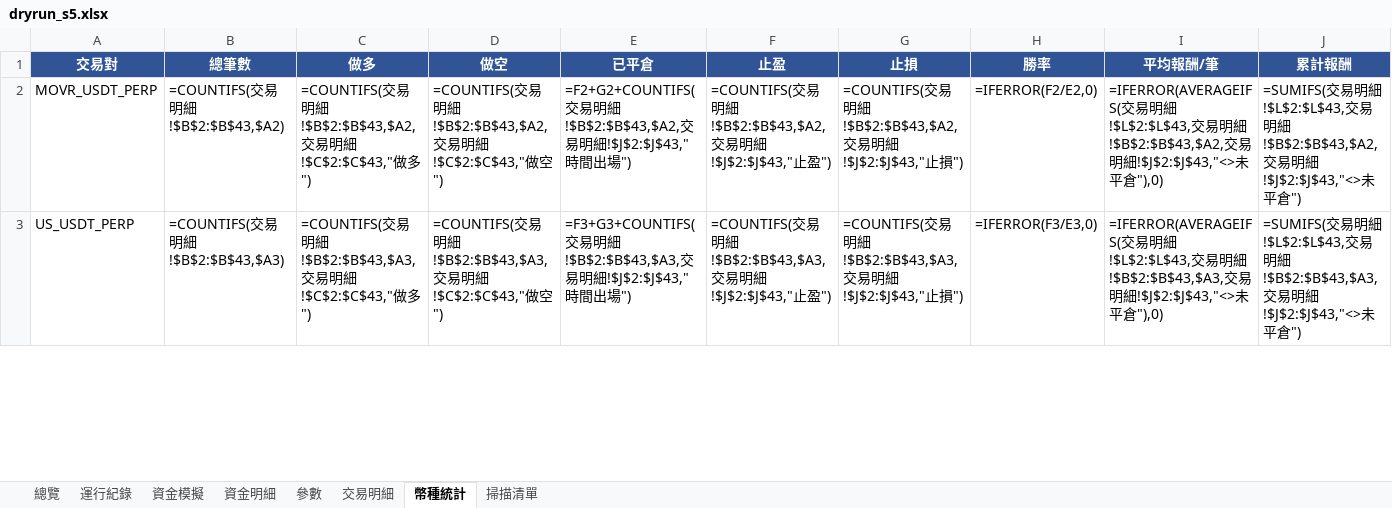
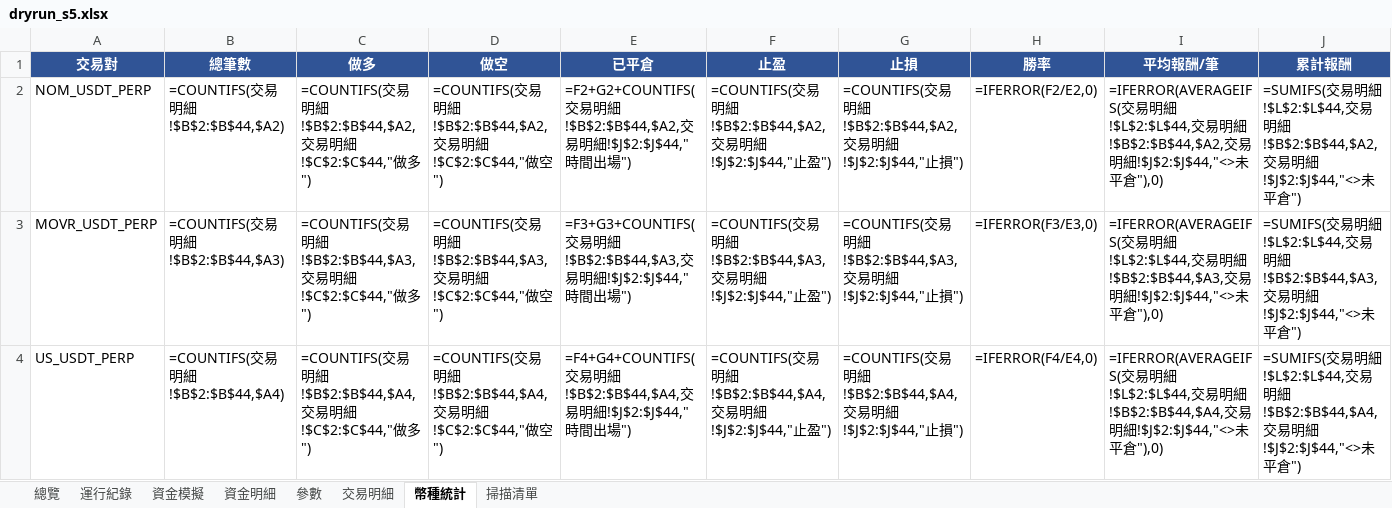
Before and after one commit to timzen43210/Crypto_Trader, an Excel workbook: output/dryrun_s5.xlsx, sheet 幣種統計, drawn as a sheet; only a part is shown; values as stored, in another font and other column widths than the file's, no borders; formulas without a stored value are shown as written; addresses are those after the commit; rows hold the shown columns only; the diff covers the shown part only; the diff names each change by its address in the sheet, - before the commit and + after, or states it on an @@ line.

```diff
--- a/output/dryrun_s5.xlsx (sheet 幣種統計)
+++ b/output/dryrun_s5.xlsx (sheet 幣種統計)
+row 2: NOM_USDT_PERP | =COUNTIFS(交易明細!$B$2:$B$44,$A2) | =COUNTIFS(交易明細!$B$2:$B$44,$A2,交易明細!$C$2:$C$44,"做多") | =COUNTIFS(交易明細!$B$2:$B$44,$A2,交易明細!$C$2:$C$44,"做空") | =F2+G2+COUNTIFS(交易明細!$B$2:$B$44,$A2,交易明細!$J$2:$J$44,"時間出場") | =COUNTIFS(交易明細!$B$2:$B$44,$A2,交易明細!$J$2:$J$44,"止盈") | =COUNTIFS(交易明細!$B$2:$B$44,$A2,交易明細!$J$2:$J$44,"止損") | =IFERROR(F2/E2,0) | =IFERROR(AVERAGEIFS(交易明細!$L$2:$L$44,交易明細!$B$2:$B$44,$A2,交易明細!$J$2:$J$44,"<>未平倉"),0) | =SUMIFS(交易明細!$L$2:$L$44,交易明細!$B$2:$B$44,$A2,交易明細!$J$2:$J$44,"<>未平倉")
-B3 (總筆數): =COUNTIFS(交易明細!$B$2:$B$43,$A2)
+B3 (總筆數): =COUNTIFS(交易明細!$B$2:$B$44,$A3)
-C3 (做多): …明細!$B$2:$B$43,$A2,交易明細!$C$2:$C$43,"做多…
+C3 (做多): …明細!$B$2:$B$44,$A3,交易明細!$C$2:$C$44,"做多…
-D3 (做空): …明細!$B$2:$B$43,$A2,交易明細!$C$2:$C$43,"做空…
+D3 (做空): …明細!$B$2:$B$44,$A3,交易明細!$C$2:$C$44,"做空…
-E3 (已平倉): =F2+G2+COUNTIFS(交易明細!$B$2:$B$43,$A2,交易明細!$J$2:$J$43,"時間…
+E3 (已平倉): =F3+G3+COUNTIFS(交易明細!$B$2:$B$44,$A3,交易明細!$J$2:$J$44,"時間…
-F3 (止盈): …明細!$B$2:$B$43,$A2,交易明細!$J$2:$J$43,"止盈…
+F3 (止盈): …明細!$B$2:$B$44,$A3,交易明細!$J$2:$J$44,"止盈…
-G3 (止損): …明細!$B$2:$B$43,$A2,交易明細!$J$2:$J$43,"止損…
+G3 (止損): …明細!$B$2:$B$44,$A3,交易明細!$J$2:$J$44,"止損…
-H3 (勝率): =IFERROR(F2/E2,0)
+H3 (勝率): =IFERROR(F3/E3,0)
-I3 (平均報酬/筆): …明細!$L$2:$L$43,交易明細!$B$2:$B$43,$A2,交易明細!$J$2:$J$43,"<>未平…
+I3 (平均報酬/筆): …明細!$L$2:$L$44,交易明細!$B$2:$B$44,$A3,交易明細!$J$2:$J$44,"<>未平…
-J3 (累計報酬): …明細!$L$2:$L$43,交易明細!$B$2:$B$43,$A2,交易明細!$J$2:$J$43,"<>未平…
+J3 (累計報酬): …明細!$L$2:$L$44,交易明細!$B$2:$B$44,$A3,交易明細!$J$2:$J$44,"<>未平…
-B4 (總筆數): =COUNTIFS(交易明細!$B$2:$B$43,$A3)
+B4 (總筆數): =COUNTIFS(交易明細!$B$2:$B$44,$A4)
-C4 (做多): …明細!$B$2:$B$43,$A3,交易明細!$C$2:$C$43,"做多…
+C4 (做多): …明細!$B$2:$B$44,$A4,交易明細!$C$2:$C$44,"做多…
-D4 (做空): …明細!$B$2:$B$43,$A3,交易明細!$C$2:$C$43,"做空…
+D4 (做空): …明細!$B$2:$B$44,$A4,交易明細!$C$2:$C$44,"做空…
-E4 (已平倉): =F3+G3+COUNTIFS(交易明細!$B$2:$B$43,$A3,交易明細!$J$2:$J$43,"時間…
+E4 (已平倉): =F4+G4+COUNTIFS(交易明細!$B$2:$B$44,$A4,交易明細!$J$2:$J$44,"時間…
-F4 (止盈): …明細!$B$2:$B$43,$A3,交易明細!$J$2:$J$43,"止盈…
+F4 (止盈): …明細!$B$2:$B$44,$A4,交易明細!$J$2:$J$44,"止盈…
-G4 (止損): …明細!$B$2:$B$43,$A3,交易明細!$J$2:$J$43,"止損…
+G4 (止損): …明細!$B$2:$B$44,$A4,交易明細!$J$2:$J$44,"止損…
-H4 (勝率): =IFERROR(F3/E3,0)
+H4 (勝率): =IFERROR(F4/E4,0)
-I4 (平均報酬/筆): …明細!$L$2:$L$43,交易明細!$B$2:$B$43,$A3,交易明細!$J$2:$J$43,"<>未平…
+I4 (平均報酬/筆): …明細!$L$2:$L$44,交易明細!$B$2:$B$44,$A4,交易明細!$J$2:$J$44,"<>未平…
-J4 (累計報酬): …明細!$L$2:$L$43,交易明細!$B$2:$B$43,$A3,交易明細!$J$2:$J$43,"<>未平…
+J4 (累計報酬): …明細!$L$2:$L$44,交易明細!$B$2:$B$44,$A4,交易明細!$J$2:$J$44,"<>未平…
```
Also changed, not shown: 1 removed row and 285 edited cells elsewhere in this sheet, sheet 資金明細, sheet 總覽, sheet 交易明細, sheet 資金模擬, sheet 運行紀錄, sheet 參數, charts or pictures, output/dryrun_rev.xlsx, output/dryrun_rev_wide.xlsx, 5 other files.
